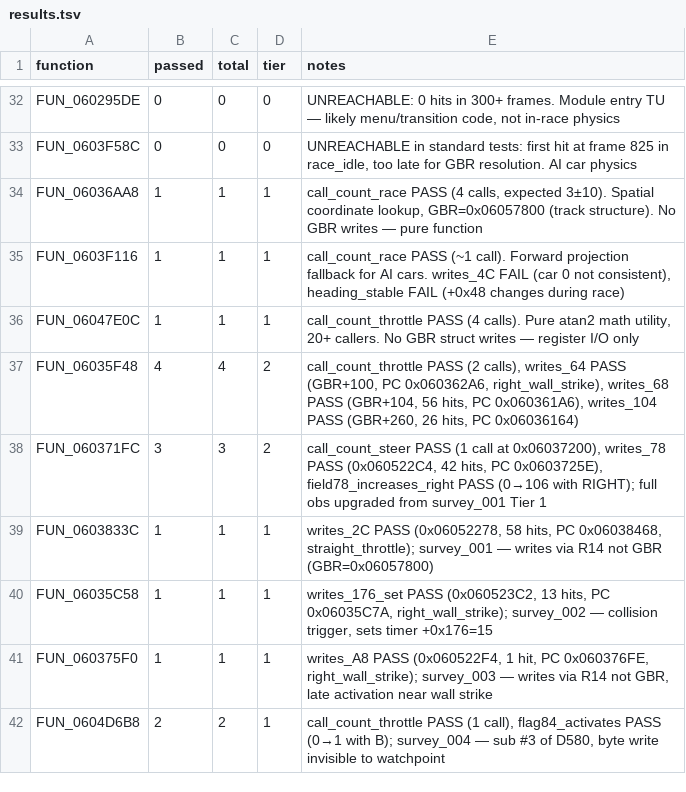
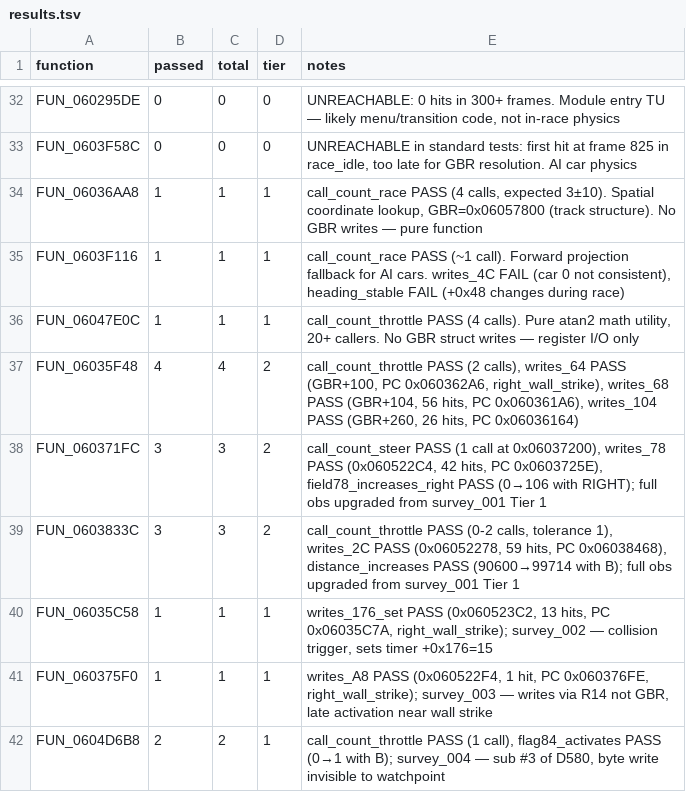
Before and after one commit to AJBats/saturn-daytona-cce-re, a TSV file: workstreams/auto_re/results.tsv, drawn as a sheet; only a part is shown, gaps mark what is left out.

```diff
--- a/workstreams/auto_re/results.tsv
+++ b/workstreams/auto_re/results.tsv
@@ -38,3 +38,3 @@ FUN_06035F48	4	4	2	call_count_throttle PASS (2 calls), writes_64 PASS (GBR+100,
 FUN_060371FC	3	3	2	call_count_steer PASS (1 call at 0x06037200), writes_78 PASS (0x060522C4, 42 hits, PC 0x0603725E), field78_increases_right PASS (0→106 with RIGHT); full obs upgraded from survey_001 Tier 1
-FUN_0603833C	1	1	1	writes_2C PASS (0x06052278, 58 hits, PC 0x06038468, straight_throttle); survey_001 — writes via R14 not GBR (GBR=0x06057800)
+FUN_0603833C	3	3	2	call_count_throttle PASS (0-2 calls, tolerance 1), writes_2C PASS (0x06052278, 59 hits, PC 0x06038468), distance_increases PASS (90600→99714 with B); full obs upgraded from survey_001 Tier 1
 FUN_06035C58	1	1	1	writes_176_set PASS (0x060523C2, 13 hits, PC 0x06035C7A, right_wall_strike); survey_002 — collision trigger, sets timer +0x176=15
```
Also changed, not shown: 1 other file.
